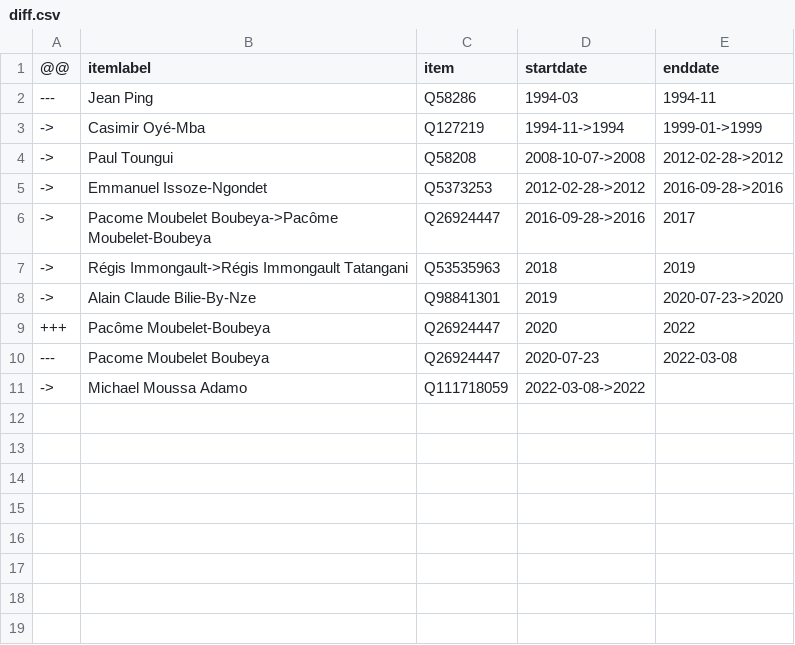
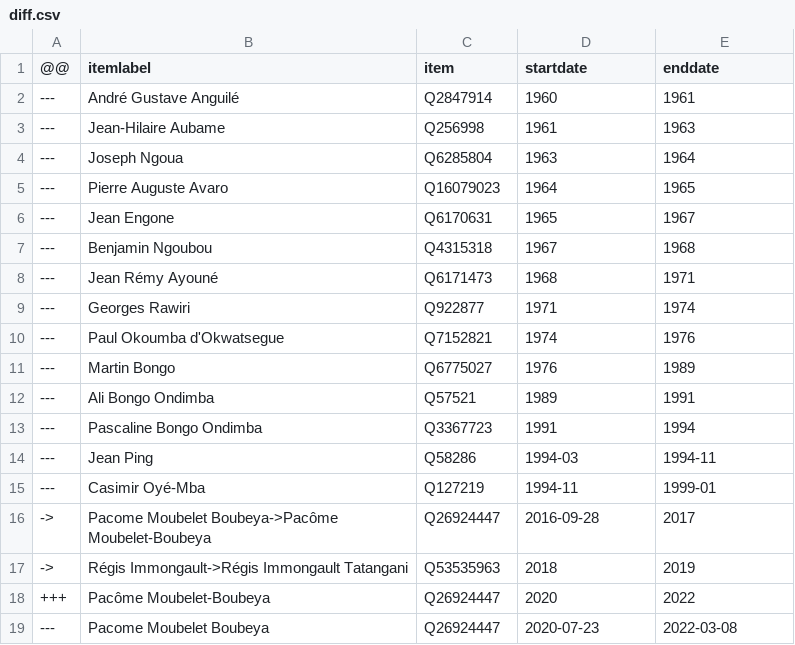
Before and after one commit to every-politician-scrapers/gabon-ministers, a CSV file: sources/minister-foreign/diff.csv, drawn as a sheet.

```diff
--- a/sources/minister-foreign/diff.csv
+++ b/sources/minister-foreign/diff.csv
@@ -1,11 +1,19 @@
 @@,itemlabel,item,startdate,enddate
+---,André Gustave Anguilé,Q2847914,1960,1961
+---,Jean-Hilaire Aubame,Q256998,1961,1963
+---,Joseph Ngoua,Q6285804,1963,1964
+---,Pierre Auguste Avaro,Q16079023,1964,1965
+---,Jean Engone,Q6170631,1965,1967
+---,Benjamin Ngoubou,Q4315318,1967,1968
+---,Jean Rémy Ayouné,Q6171473,1968,1971
+---,Georges Rawiri,Q922877,1971,1974
+---,Paul Okoumba d'Okwatsegue,Q7152821,1974,1976
+---,Martin Bongo,Q6775027,1976,1989
+---,Ali Bongo Ondimba,Q57521,1989,1991
+---,Pascaline Bongo Ondimba,Q3367723,1991,1994
 ---,Jean Ping,Q58286,1994-03,1994-11
-->,Casimir Oyé-Mba,Q127219,1994-11->1994,1999-01->1999
-->,Paul Toungui,Q58208,2008-10-07->2008,2012-02-28->2012
-->,Emmanuel Issoze-Ngondet,Q5373253,2012-02-28->2012,2016-09-28->2016
-->,Pacome Moubelet Boubeya->Pacôme Moubelet-Boubeya,Q26924447,2016-09-28->2016,2017
+---,Casimir Oyé-Mba,Q127219,1994-11,1999-01
+->,Pacome Moubelet Boubeya->Pacôme Moubelet-Boubeya,Q26924447,2016-09-28,2017
 ->,Régis Immongault->Régis Immongault Tatangani,Q53535963,2018,2019
-->,Alain Claude Bilie-By-Nze,Q98841301,2019,2020-07-23->2020
 +++,Pacôme Moubelet-Boubeya,Q26924447,2020,2022
 ---,Pacome Moubelet Boubeya,Q26924447,2020-07-23,2022-03-08
-->,Michael Moussa Adamo,Q111718059,2022-03-08->2022,
```
Also changed, not shown: sources/minister-foreign/scraped.csv.
